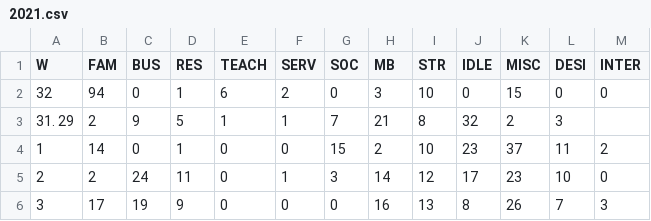
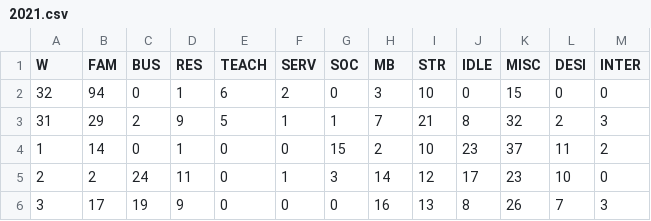
Before and after one commit to forero/tiempo, a CSV file: data/2021.csv, drawn as a sheet; only a part is shown; removed rows and columns are numbered as before the commit, all else as after; the diff names each change by its address in the sheet, - before the commit and + after, or states it on an @@ line.

Commit message:
Update 2021.csv

```diff
--- a/data/2021.csv
+++ b/data/2021.csv
-row 3: 31. 29 | 2 | 9 | 5 | 1 | 1 | 7 | 21 | 8 | 32 | 2 | 3
+row 3: 31 | 29 | 2 | 9 | 5 | 1 | 1 | 7 | 21 | 8 | 32 | 2 | 3
```
